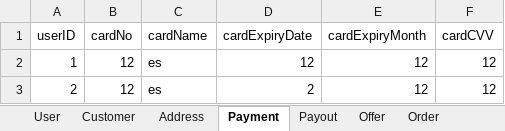
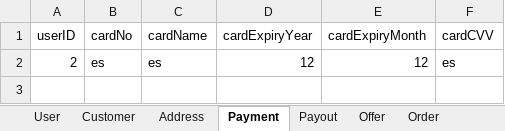
Before and after one commit to 3zqul/ShopSklep, an Excel workbook: src/main/java/Shop/essa.xlsx, sheet Payment, drawn as a sheet; values as stored, in another font and other column widths than the file's, no borders; removed rows and columns are numbered as before the commit, all else as after; the diff names each change by its address in the sheet, - before the commit and + after, or states it on an @@ line.

```diff
--- a/src/main/java/Shop/essa.xlsx (sheet Payment)
+++ b/src/main/java/Shop/essa.xlsx (sheet Payment)
-D1: cardExpiryDate
+D1: cardExpiryYear
-row 2: 1 | 12 | es | 12 | 12 | 12
-B2 (cardNo): 12
+B2 (cardNo): es
-D2 (cardExpiryYear): 2
+D2 (cardExpiryYear): 12
-F2 (cardCVV): 12
+F2 (cardCVV): es
```
Also changed, not shown: sheet Shoe, sheet ShoeDetails, sheet Offer, sheet Address, sheet Customer, sheet Order, 2 more sheets, 9 other files.
